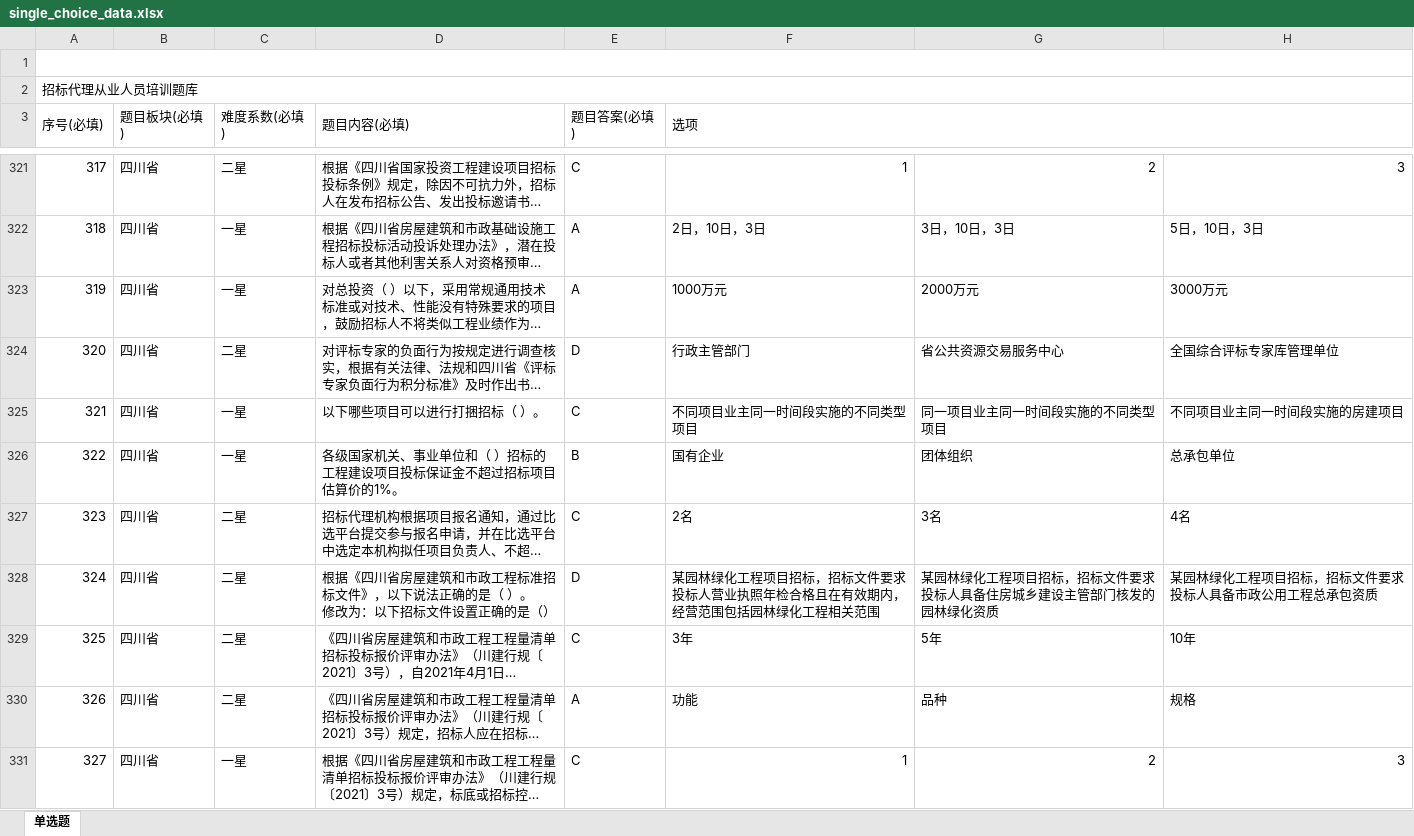
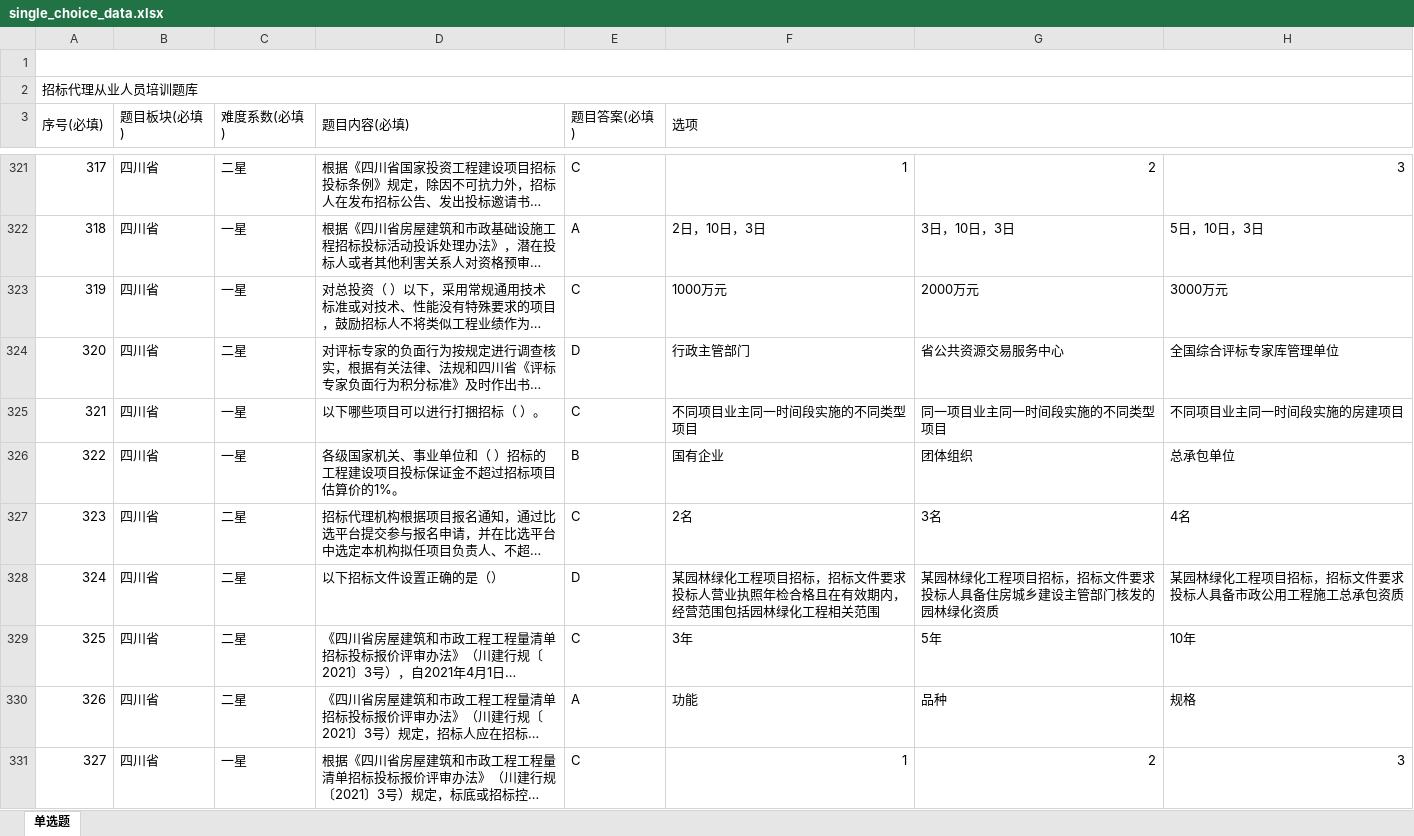
Before and after one commit to shelmain/question_bank, an Excel workbook: public/asset/single_choice_data.xlsx, sheet 单选题, drawn as a sheet; only a part is shown, gaps mark what is left out; long unchanged cells end in …; values as stored, in another font and other column widths than the file's, no cell formats; ↵ is a line break in a cell; the diff covers the shown part only; the diff names each change by its address in the sheet, - before the commit and + after, or states it on an @@ line.

```diff
--- a/public/asset/single_choice_data.xlsx (sheet 单选题)
+++ b/public/asset/single_choice_data.xlsx (sheet 单选题)
-E323 (题目答案(必填)): A
+E323 (题目答案(必填)): C
-D328 (题目内容(必填)): 根据《四川省房屋建筑和市政工程标准招标文件》，以下说法正确的是（ ）。 ↵ 修改为：以下招标文件设置正确的是（）
+D328 (题目内容(必填)): 以下招标文件设置正确的是（）
-H328: 某园林绿化工程项目招标，招标文件要求投标人具备市政公用工程总承包资质
+H328: 某园林绿化工程项目招标，招标文件要求投标人具备市政公用工程施工总承包资质
```
Also changed, not shown: 37 edited cells elsewhere in this sheet, cell formats, 6 other files.
